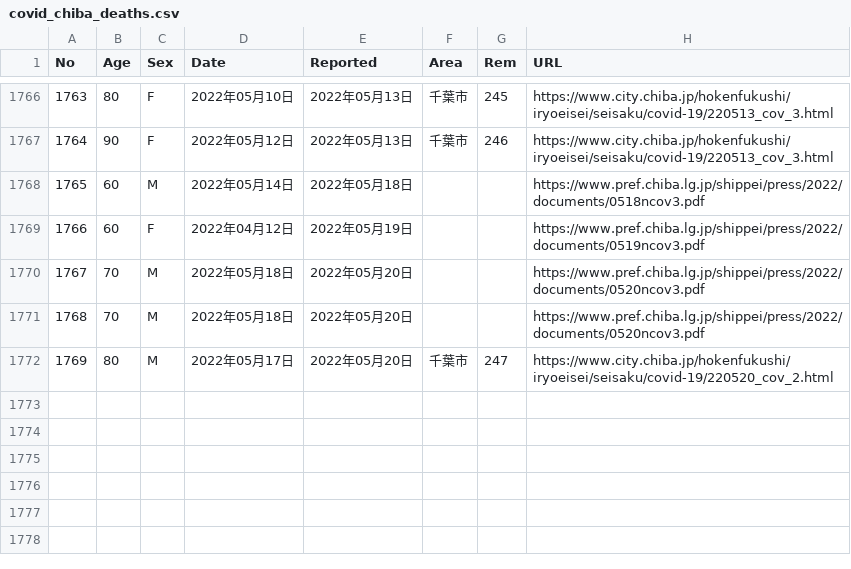
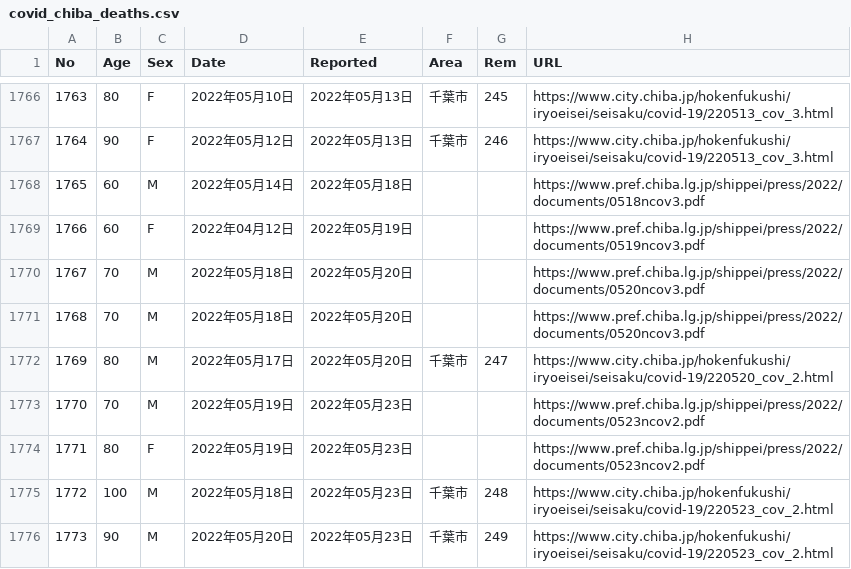
Before and after one commit to igproj-fusion/covid19_data, a CSV file: covid_chiba_deaths.csv, drawn as a sheet; only a part is shown, gaps mark what is left out.

Commit message:
Update covid_chiba_deaths.csv

```diff
--- a/covid_chiba_deaths.csv
+++ b/covid_chiba_deaths.csv
@@ -1772 +1772,5 @@ No,Age,Sex,Date,Reported,Area,Rem,URL
 1769,80,M,2022年05月17日,2022年05月20日,千葉市,247,https://www.city.chiba.jp/hokenfukushi/iryoeisei/seisaku/covid-19/220520_cov_2.html
+1770,70,M,2022年05月19日,2022年05月23日,,,https://www.pref.chiba.lg.jp/shippei/press/2022/documents/0523ncov2.pdf
+1771,80,F,2022年05月19日,2022年05月23日,,,https://www.pref.chiba.lg.jp/shippei/press/2022/documents/0523ncov2.pdf
+1772,100,M,2022年05月18日,2022年05月23日,千葉市,248,https://www.city.chiba.jp/hokenfukushi/iryoeisei/seisaku/covid-19/220523_cov_2.html
+1773,90,M,2022年05月20日,2022年05月23日,千葉市,249,https://www.city.chiba.jp/hokenfukushi/iryoeisei/seisaku/covid-19/220523_cov_2.html
```
